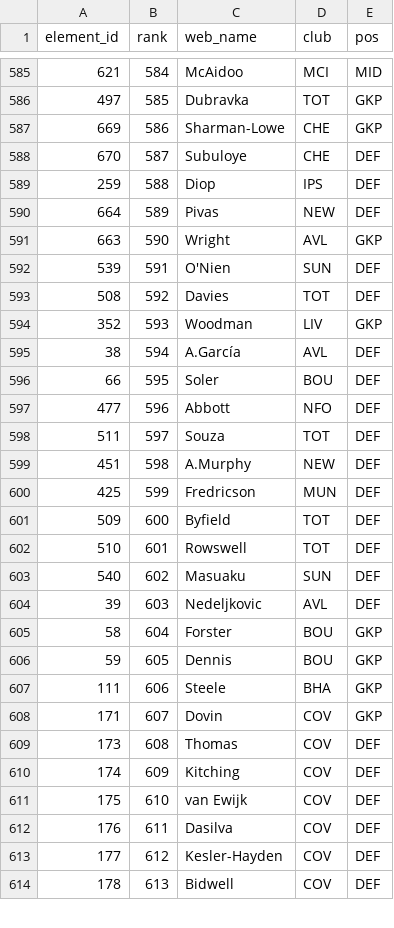
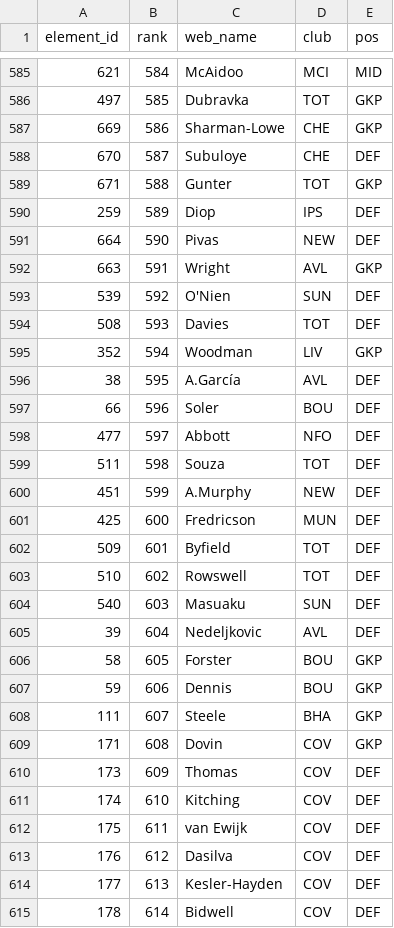
Before and after one commit to runci0923/fpl-draft, a CSV file: sources/official.csv, drawn as a sheet; only a part is shown, gaps mark what is left out; the diff covers the shown part only.

```diff
--- a/sources/official.csv
+++ b/sources/official.csv
@@ -588,27 +588,28 @@ element_id,rank,web_name,club,pos
 670,587,Subuloye,CHE,DEF
-259,588,Diop,IPS,DEF
-664,589,Pivas,NEW,DEF
-663,590,Wright,AVL,GKP
-539,591,O'Nien,SUN,DEF
-508,592,Davies,TOT,DEF
-352,593,Woodman,LIV,GKP
-38,594,A.García,AVL,DEF
-66,595,Soler,BOU,DEF
-477,596,Abbott,NFO,DEF
-511,597,Souza,TOT,DEF
-451,598,A.Murphy,NEW,DEF
-425,599,Fredricson,MUN,DEF
-509,600,Byfield,TOT,DEF
-510,601,Rowswell,TOT,DEF
-540,602,Masuaku,SUN,DEF
-39,603,Nedeljkovic,AVL,DEF
-58,604,Forster,BOU,GKP
-59,605,Dennis,BOU,GKP
-111,606,Steele,BHA,GKP
-171,607,Dovin,COV,GKP
-173,608,Thomas,COV,DEF
-174,609,Kitching,COV,DEF
-175,610,van Ewijk,COV,DEF
-176,611,Dasilva,COV,DEF
-177,612,Kesler-Hayden,COV,DEF
-178,613,Bidwell,COV,DEF
+671,588,Gunter,TOT,GKP
+259,589,Diop,IPS,DEF
+664,590,Pivas,NEW,DEF
+663,591,Wright,AVL,GKP
+539,592,O'Nien,SUN,DEF
+508,593,Davies,TOT,DEF
+352,594,Woodman,LIV,GKP
+38,595,A.García,AVL,DEF
+66,596,Soler,BOU,DEF
+477,597,Abbott,NFO,DEF
+511,598,Souza,TOT,DEF
+451,599,A.Murphy,NEW,DEF
+425,600,Fredricson,MUN,DEF
+509,601,Byfield,TOT,DEF
+510,602,Rowswell,TOT,DEF
+540,603,Masuaku,SUN,DEF
+39,604,Nedeljkovic,AVL,DEF
+58,605,Forster,BOU,GKP
+59,606,Dennis,BOU,GKP
+111,607,Steele,BHA,GKP
+171,608,Dovin,COV,GKP
+173,609,Thomas,COV,DEF
+174,610,Kitching,COV,DEF
+175,611,van Ewijk,COV,DEF
+176,612,Dasilva,COV,DEF
+177,613,Kesler-Hayden,COV,DEF
+178,614,Bidwell,COV,DEF
```
Also changed, not shown: 57 edited cells elsewhere in this file, sources/_players.csv, sources/draftfantasy.csv, 9 other files.
